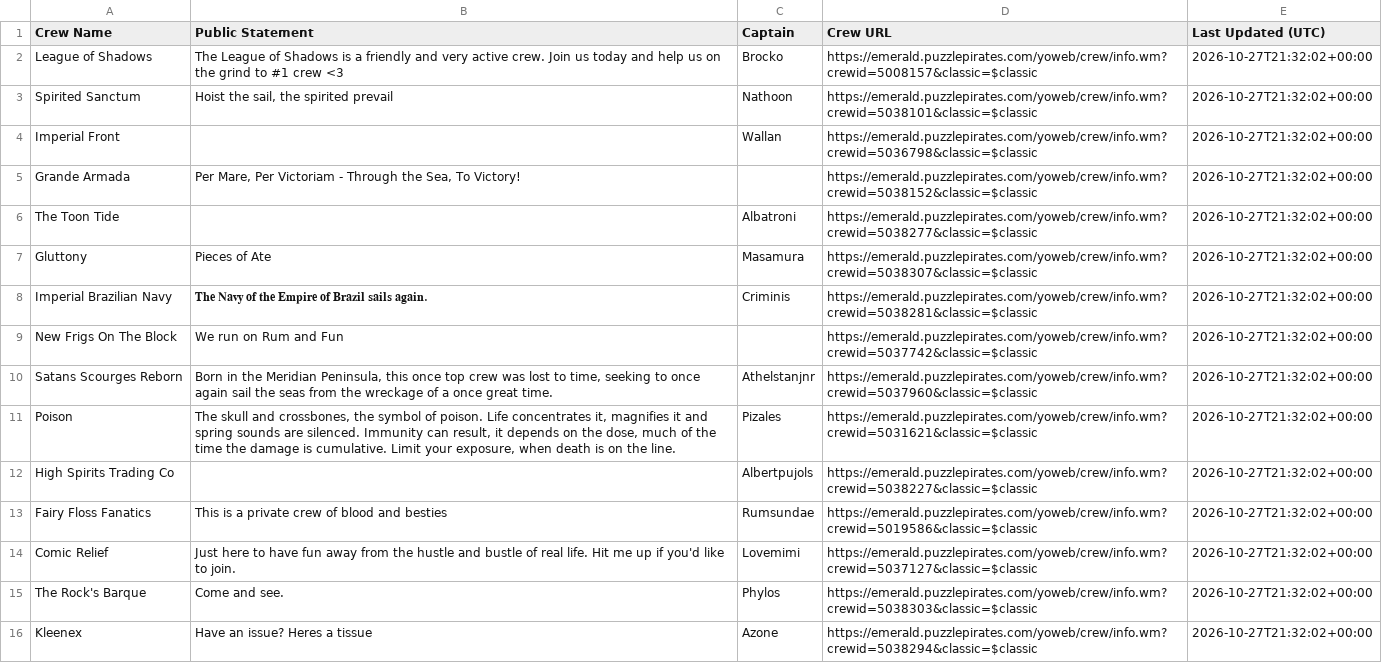
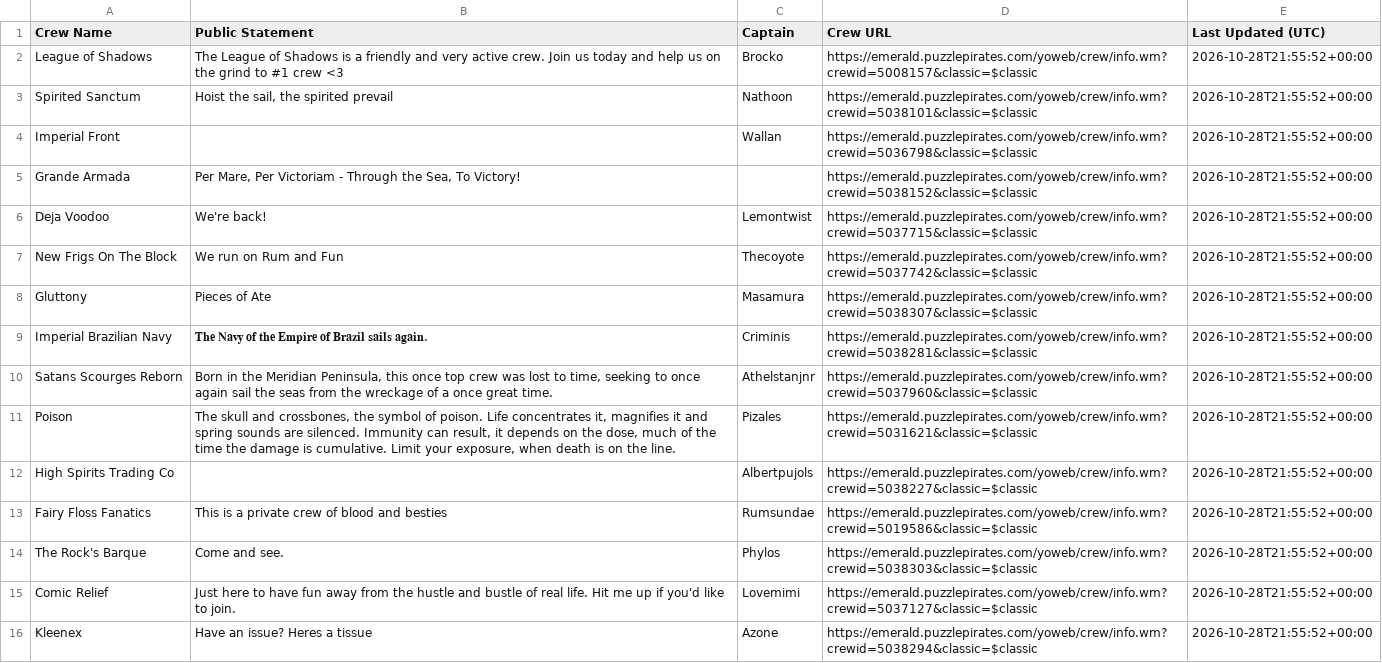
Before and after one commit to RikitoC/RikitoC.github.io, a CSV file: data/crew_details.csv, drawn as a sheet; only a part is shown; removed rows and columns are numbered as before the commit, all else as after; the diff covers the shown part only; the diff names each change by its address in the sheet, - before the commit and + after, or states it on an @@ line.

```diff
--- a/data/crew_details.csv
+++ b/data/crew_details.csv
-E2:E5 (Last Updated (UTC)): 2026-10-27T21:32:02+00:00
+E2:E5 (Last Updated (UTC)): 2026-10-28T21:55:52+00:00
-row 6: The Toon Tide |  | Albatroni | https://emerald.puzzlepirates.com/yoweb/crew/info.wm?crewid=5038277&classic=$classic | 2026-10-27T21:32:02+00:00
+row 6: Deja Voodoo | We're back! | Lemontwist | https://emerald.puzzlepirates.com/yoweb/crew/info.wm?crewid=5037715&classic=$classic | 2026-10-28T21:55:52+00:00
+row 7: New Frigs On The Block | We run on Rum and Fun | Thecoyote | https://emerald.puzzlepirates.com/yoweb/crew/info.wm?crewid=5037742&classic=$classic | 2026-10-28T21:55:52+00:00
-E8:E9 (Last Updated (UTC)): 2026-10-27T21:32:02+00:00
+E8:E9 (Last Updated (UTC)): 2026-10-28T21:55:52+00:00
-row 9: New Frigs On The Block | We run on Rum and Fun |  | https://emerald.puzzlepirates.com/yoweb/crew/info.wm?crewid=5037742&classic=$classic | 2026-10-27T21:32:02+00:00
-E10:E13 (Last Updated (UTC)): 2026-10-27T21:32:02+00:00
+E10:E13 (Last Updated (UTC)): 2026-10-28T21:55:52+00:00
-row 14: Comic Relief | Just here to have fun away from the hustle and bustle of real life. Hit me up if you'd like to join. | Lovemimi | https://emerald.puzzlepirates.com/yoweb/crew/info.wm?crewid=5037127&classic=$classic | 2026-10-27T21:32:02+00:00
-E14 (Last Updated (UTC)): 2026-10-27T21:32:02+00:00
+E14 (Last Updated (UTC)): 2026-10-28T21:55:52+00:00
+row 15: Comic Relief | Just here to have fun away from the hustle and bustle of real life. Hit me up if you'd like to join. | Lovemimi | https://emerald.puzzlepirates.com/yoweb/crew/info.wm?crewid=5037127&classic=$classic | 2026-10-28T21:55:52+00:00
-E16 (Last Updated (UTC)): 2026-10-27T21:32:02+00:00
+E16 (Last Updated (UTC)): 2026-10-28T21:55:52+00:00
```
Also changed, not shown: 9 added rows, 9 removed rows and 23 edited cells elsewhere in this file, data/crews.csv, data/external_pirates_latest.csv, 5 other files.
